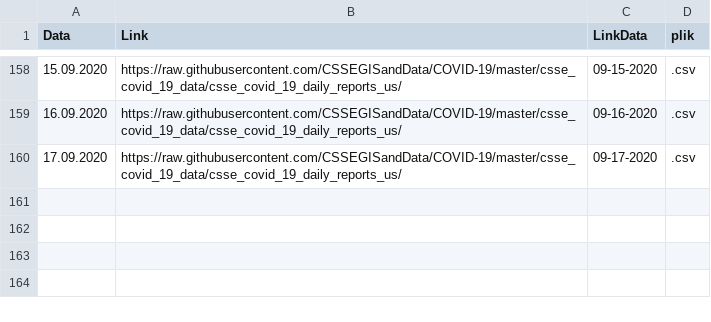
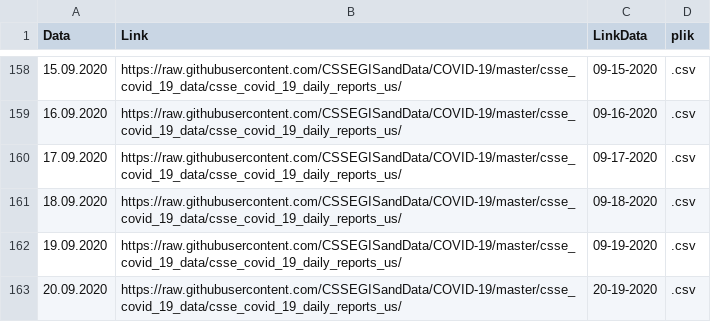
Before and after one commit to raduciou/COVID_filelist, a CSV file: COVID19_US_part1_src.csv, drawn as a sheet; only a part is shown, gaps mark what is left out; the diff names each change by its address in the sheet, - before the commit and + after, or states it on an @@ line.

Commit message:
Update COVID19_US_part1_src.csv

```diff
--- a/COVID19_US_part1_src.csv
+++ b/COVID19_US_part1_src.csv
+row 161: 18.09.2020 | https://raw.githubusercontent.com/CSSEGISandData/COVID-19/master/csse_covid_19_data/csse_covid_19_daily_reports_us/ | 09-18-2020 | .csv
+row 162: 19.09.2020 | https://raw.githubusercontent.com/CSSEGISandData/COVID-19/master/csse_covid_19_data/csse_covid_19_daily_reports_us/ | 09-19-2020 | .csv
+row 163: 20.09.2020 | https://raw.githubusercontent.com/CSSEGISandData/COVID-19/master/csse_covid_19_data/csse_covid_19_daily_reports_us/ | 20-19-2020 | .csv
```
